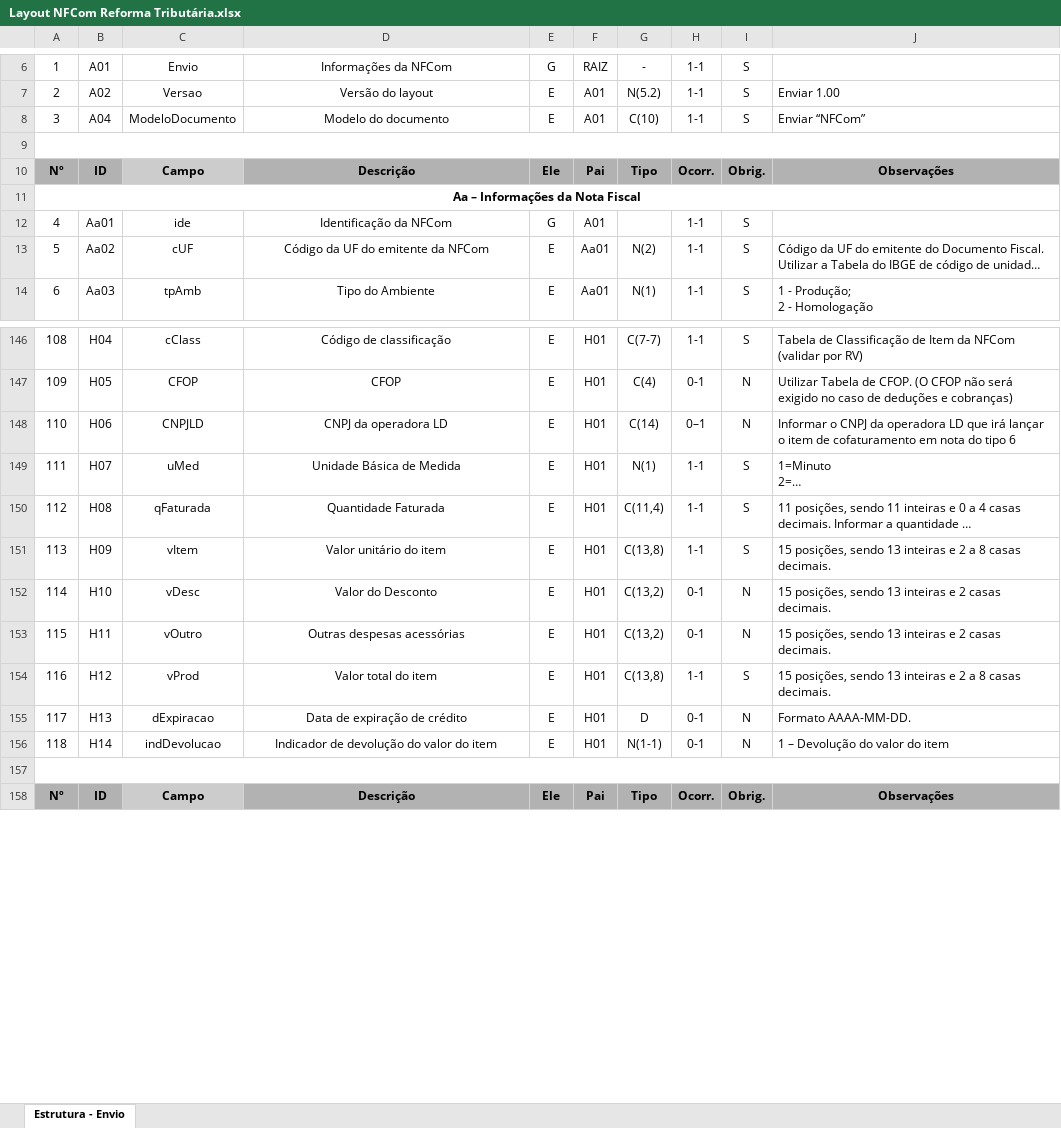
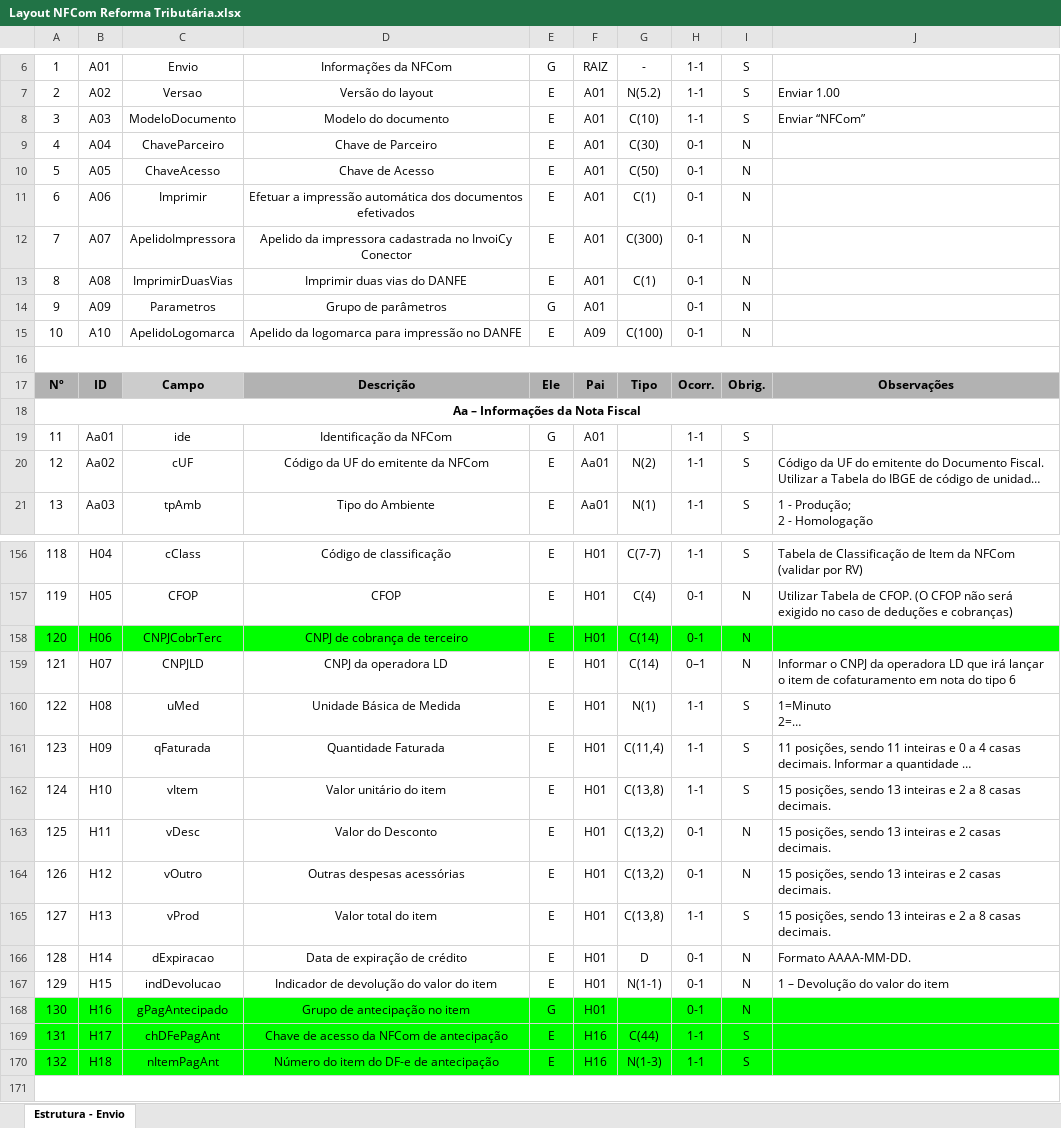
Before and after one commit to migrate-company/integracao-InvoiCy-BR, an Excel workbook: Layout Integração - Reforma Tributária/Layout NFCom Reforma Tributária.xlsx, sheet Estrutura - Envio, drawn as a sheet; only a part is shown, gaps mark what is left out; the shorter side is filled out with more unchanged rows; long unchanged cells end in …; values as stored, in another font and other column widths than the file's, no borders; charts and pictures not drawn; addresses are those after the commit; the diff covers the shown part only; the diff names each change by its address in the sheet, - before the commit and + after, or states it on an @@ line.

Commit message:
Alteração no layout

```diff
--- a/Layout Integração - Reforma Tributária/Layout NFCom Reforma Tributária.xlsx (sheet Estrutura - Envio)
+++ b/Layout Integração - Reforma Tributária/Layout NFCom Reforma Tributária.xlsx (sheet Estrutura - Envio)
-B8: A04
+B8: A03
+row 9: 4 | A04 | ChaveParceiro | Chave de Parceiro | E | A01 | C(30) | 0-1 | N
+row 10: 5 | A05 | ChaveAcesso | Chave de Acesso | E | A01 | C(50) | 0-1 | N
+row 11: 6 | A06 | Imprimir | Efetuar a impressão automática dos documentos efetivados | E | A01 | C(1) | 0-1 | N
+row 12: 7 | A07 | ApelidoImpressora | Apelido da impressora cadastrada no InvoiCy Conector | E | A01 | C(300) | 0-1 | N
+row 13: 8 | A08 | ImprimirDuasVias | Imprimir duas vias do DANFE | E | A01 | C(1) | 0-1 | N
+row 14: 9 | A09 | Parametros | Grupo de parâmetros | G | A01 |  | 0-1 | N
+row 15: 10 | A10 | ApelidoLogomarca | Apelido da logomarca para impressão no DANFE | E | A09 | C(100) | 0-1 | N
@@ column A renumbered from row 19 down @@
+row 158: 120 | H06 | CNPJCobrTerc | CNPJ de cobrança de terceiro | E | H01 | C(14) | 0-1 | N
-B159: H06
+B159: H07
-B160: H07
+B160: H08
-B161: H08
+B161: H09
-B162: H09
+B162: H10
-B163: H10
+B163: H11
-B164: H11
+B164: H12
-B165: H12
+B165: H13
-B166: H13
+B166: H14
-B167: H14
+B167: H15
+row 168: 130 | H16 | gPagAntecipado | Grupo de antecipação no item | G | H01 |  | 0-1 | N
+row 169: 131 | H17 | chDFePagAnt | Chave de acesso da NFCom de antecipação | E | H16 | C(44) | 1-1 | S
+row 170: 132 | H18 | nItemPagAnt | Número do item do DF-e de antecipação | E | H16 | N(1-3) | 1-1 | S
```
Also changed, not shown: 10 added rows, 1 removed row, 48 edited cells and cell formats elsewhere in this sheet, hidden cells, charts or pictures.
